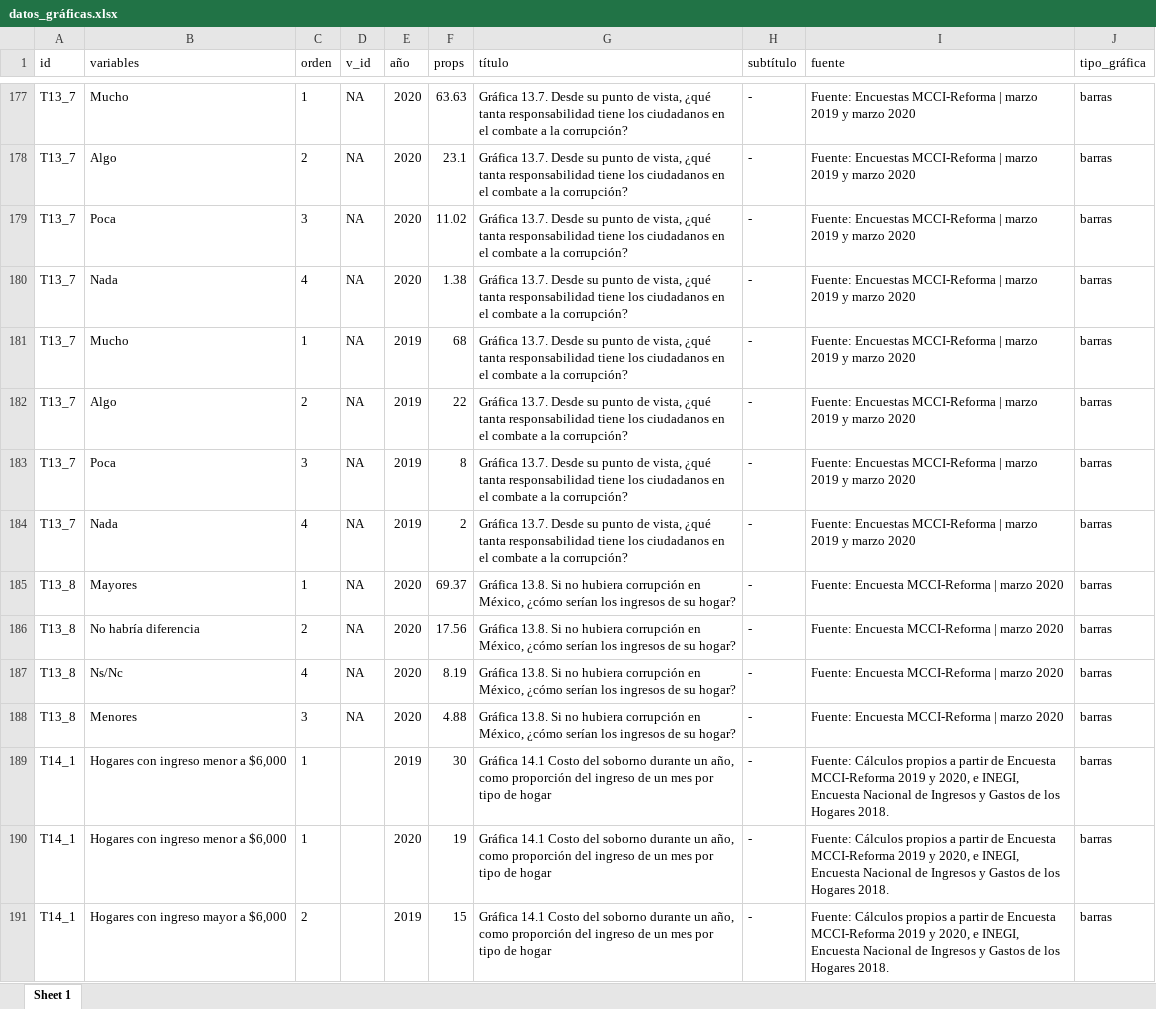
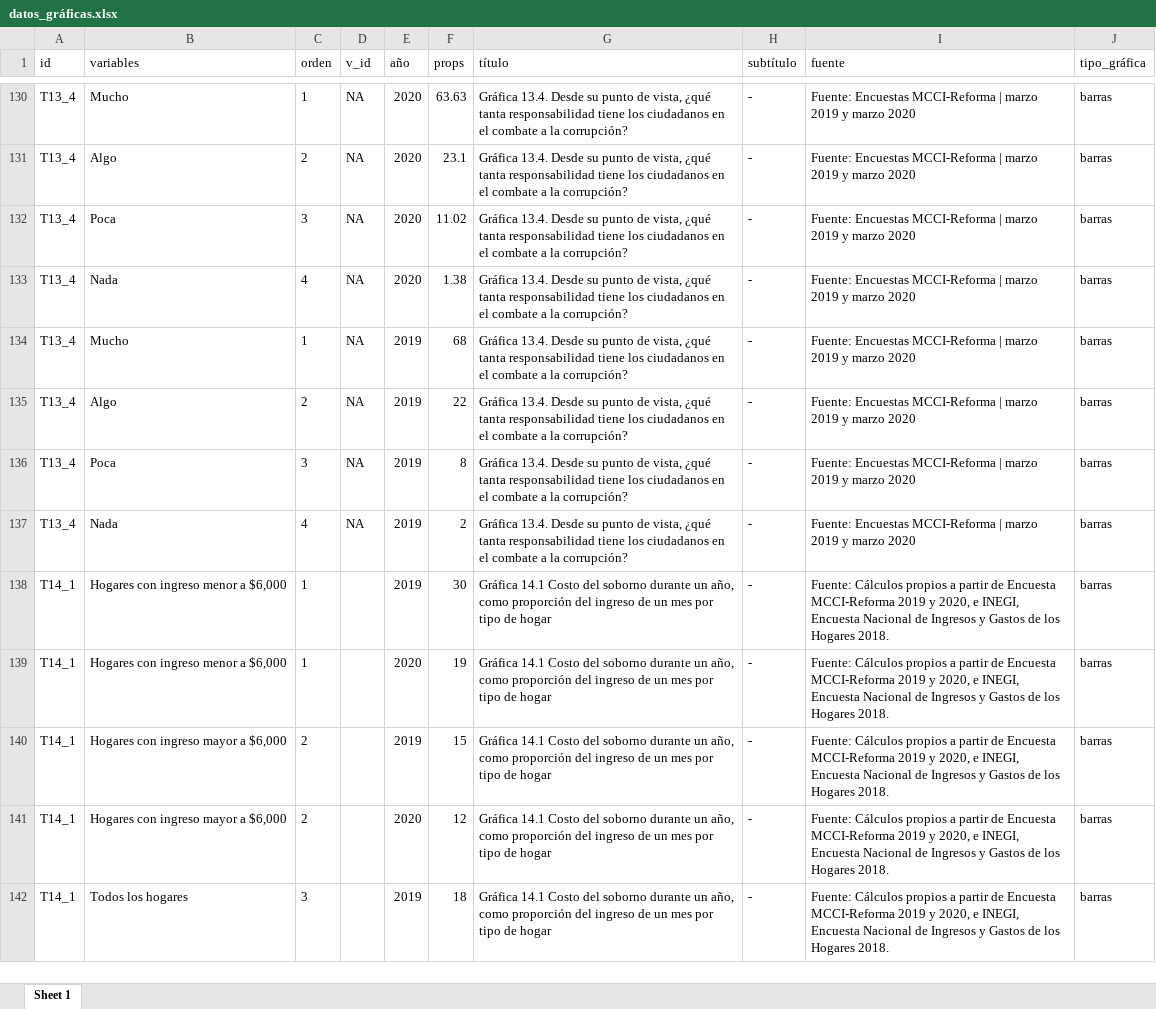
Before and after one commit to mxvscorrupcion/MCCI_LMFCI2020, an Excel workbook: 01_datos/datos_gráficas.xlsx, sheet Sheet 1, drawn as a sheet; only a part is shown, gaps mark what is left out; the shorter side is filled out with more unchanged rows; values as stored, in another font and other column widths than the file's, no borders; removed rows and columns are numbered as before the commit, all else as after; the diff covers the shown part only; the diff names each change by its address in the sheet, - before the commit and + after, or states it on an @@ line.

```diff
--- a/01_datos/datos_gráficas.xlsx (sheet Sheet 1)
+++ b/01_datos/datos_gráficas.xlsx (sheet Sheet 1)
-A130:A137 (id): T13_7
+A130:A137 (id): T13_4
-G130:G137 (título): Gráfica 13.7. Desde su…
+G130:G137 (título): Gráfica 13.4. Desde su…
-row 185: T13_8 | Mayores | 1 | NA | 2020 | 69.37 | Gráfica 13.8. Si no hubiera corrupción en México, ¿cómo serían los ingresos de su hogar? | - | Fuente: Encuesta MCCI-Reforma | marzo 2020 | barras
-row 186: T13_8 | No habría diferencia | 2 | NA | 2020 | 17.56 | Gráfica 13.8. Si no hubiera corrupción en México, ¿cómo serían los ingresos de su hogar? | - | Fuente: Encuesta MCCI-Reforma | marzo 2020 | barras
-row 187: T13_8 | Ns/Nc | 4 | NA | 2020 | 8.19 | Gráfica 13.8. Si no hubiera corrupción en México, ¿cómo serían los ingresos de su hogar? | - | Fuente: Encuesta MCCI-Reforma | marzo 2020 | barras
-row 188: T13_8 | Menores | 3 | NA | 2020 | 4.88 | Gráfica 13.8. Si no hubiera corrupción en México, ¿cómo serían los ingresos de su hogar? | - | Fuente: Encuesta MCCI-Reforma | marzo 2020 | barras
```
Also changed, not shown: 47 removed rows and 48 edited cells elsewhere in this sheet, 10 other files.
